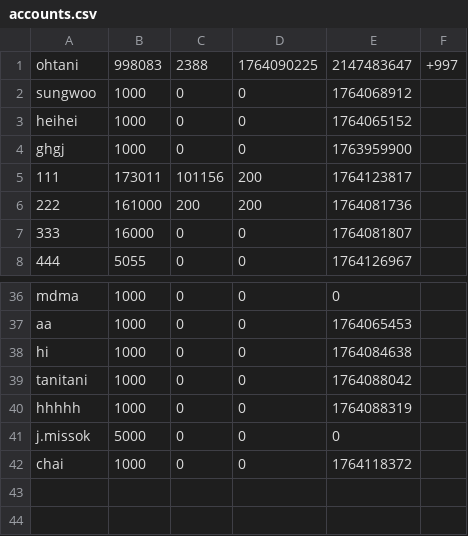
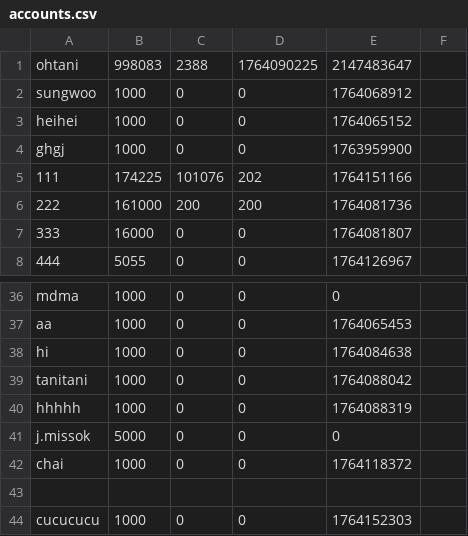
Before and after one commit to hyun090305/ClassRoyale, a CSV file: data/accounts.csv, drawn as a sheet; only a part is shown, gaps mark what is left out.

```diff
--- a/data/accounts.csv
+++ b/data/accounts.csv
@@ -1,2 +1,2 @@
-ohtani,998083,2388,1764090225,2147483647,+997
+ohtani,998083,2388,1764090225,2147483647,
 sungwoo,1000,0,0,1764068912,
@@ -4,3 +4,3 @@ heihei,1000,0,0,1764065152,
 ghgj,1000,0,0,1763959900,
-111,173011,101156,200,1764123817,
+111,174225,101076,202,1764151166,
 222,161000,200,200,1764081736,
@@ -42 +42,3 @@ j.missok,5000,0,0,0,
 chai,1000,0,0,1764118372,
+
+cucucucu,1000,0,0,1764152303,
```
Also changed, not shown: data/items.csv, data/txs/111.csv, 5 other files.
